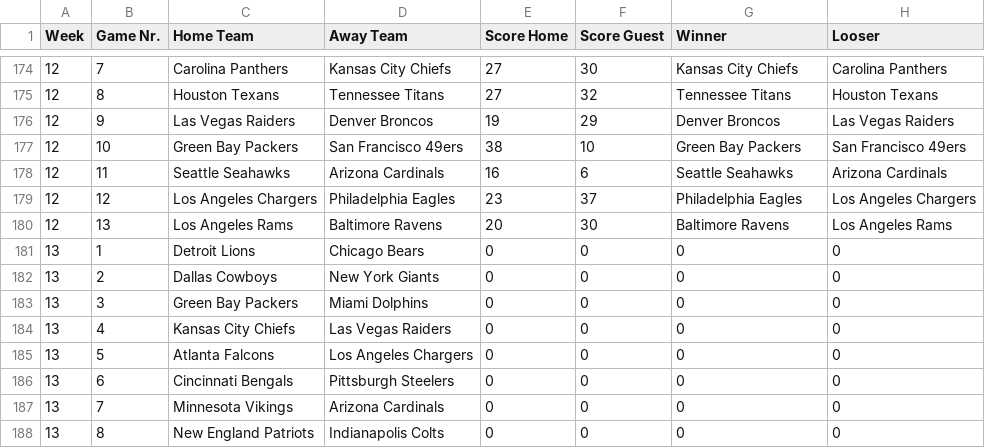
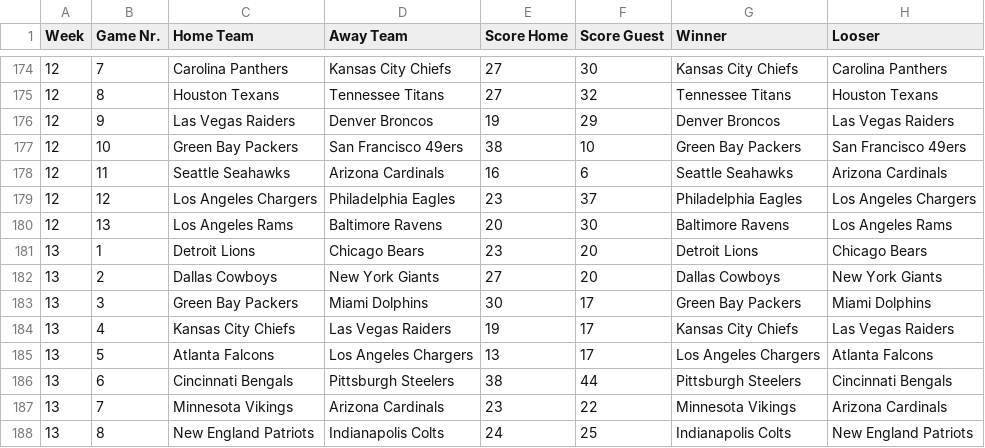
Before and after one commit to AlexSchinnerl/nfl_2024, a CSV file: data/results.csv, drawn as a sheet; only a part is shown, gaps mark what is left out; the diff covers the shown part only.

```diff
--- a/data/results.csv
+++ b/data/results.csv
@@ -180,9 +180,9 @@ Week,Game Nr.,Home Team,Away Team,Score Home,Score Guest,Winner,Looser
 12,13,Los Angeles Rams,Baltimore Ravens,20,30,Baltimore Ravens,Los Angeles Rams
-13,1,Detroit Lions,Chicago Bears,0,0,0,0
-13,2,Dallas Cowboys,New York Giants,0,0,0,0
-13,3,Green Bay Packers,Miami Dolphins,0,0,0,0
-13,4,Kansas City Chiefs,Las Vegas Raiders,0,0,0,0
-13,5,Atlanta Falcons,Los Angeles Chargers,0,0,0,0
-13,6,Cincinnati Bengals,Pittsburgh Steelers,0,0,0,0
-13,7,Minnesota Vikings,Arizona Cardinals,0,0,0,0
-13,8,New England Patriots,Indianapolis Colts,0,0,0,0
+13,1,Detroit Lions,Chicago Bears,23,20,Detroit Lions,Chicago Bears
+13,2,Dallas Cowboys,New York Giants,27,20,Dallas Cowboys,New York Giants
+13,3,Green Bay Packers,Miami Dolphins,30,17,Green Bay Packers,Miami Dolphins
+13,4,Kansas City Chiefs,Las Vegas Raiders,19,17,Kansas City Chiefs,Las Vegas Raiders
+13,5,Atlanta Falcons,Los Angeles Chargers,13,17,Los Angeles Chargers,Atlanta Falcons
+13,6,Cincinnati Bengals,Pittsburgh Steelers,38,44,Pittsburgh Steelers,Cincinnati Bengals
+13,7,Minnesota Vikings,Arizona Cardinals,23,22,Minnesota Vikings,Arizona Cardinals
+13,8,New England Patriots,Indianapolis Colts,24,25,Indianapolis Colts,New England Patriots
```
Also changed, not shown: 32 edited cells elsewhere in this file, data/bets_2024.csv, data/scoring.csv, 2 other files.
